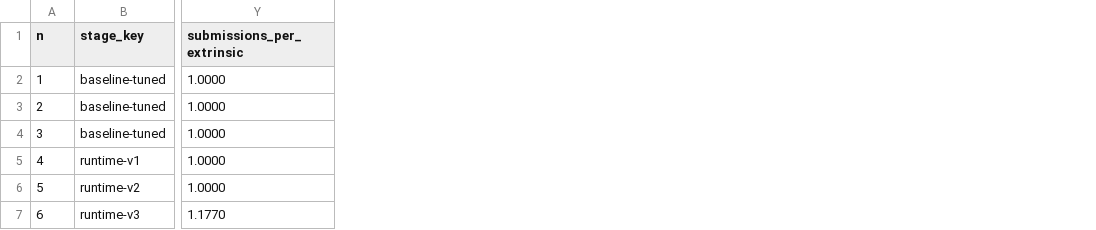
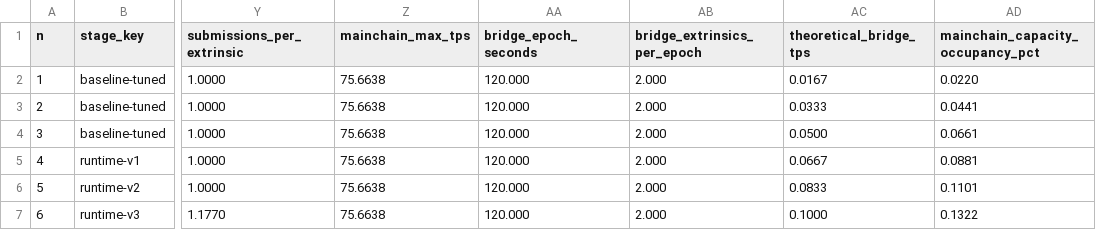
Before and after one commit to oliverustc/fishbonechain, a CSV file: docs/experiments/progressive_tps/progressive_tps_summary.csv, drawn as a sheet; only a part is shown, gaps mark what is left out; the diff names each change by its address in the sheet, - before the commit and + after, or states it on an @@ line.

Commit message:
test: record mainchain capacity occupancy result

```diff
--- a/docs/experiments/progressive_tps/progressive_tps_summary.csv
+++ b/docs/experiments/progressive_tps/progressive_tps_summary.csv
+column Z (mainchain_max_tps), rows 2-7: all 75.6638
+column AA (bridge_epoch_seconds), rows 2-7: all 120.000
+column AB (bridge_extrinsics_per_epoch), rows 2-7: all 2.000
+column AC (theoretical_bridge_tps), rows 2-7: 0.0167 | 0.0333 | 0.0500 | 0.0667 | 0.0833 | 0.1000
+column AD (mainchain_capacity_occupancy_pct), rows 2-7: 0.0220 | 0.0441 | 0.0661 | 0.0881 | 0.1101 | 0.1322
```
Also changed, not shown: 4 other files.
